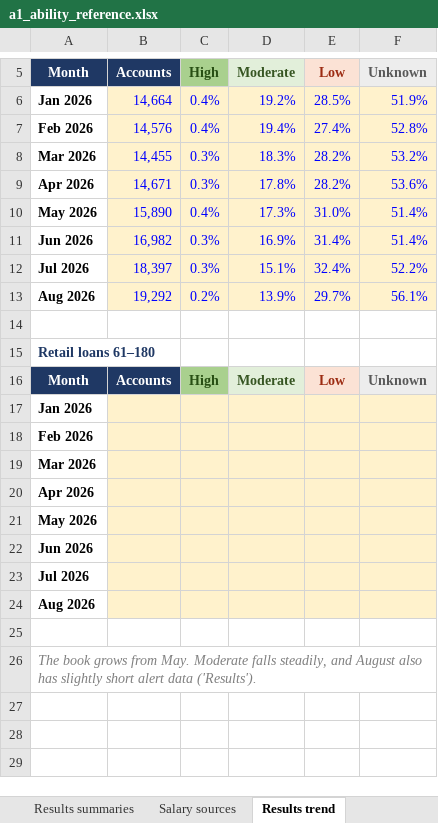
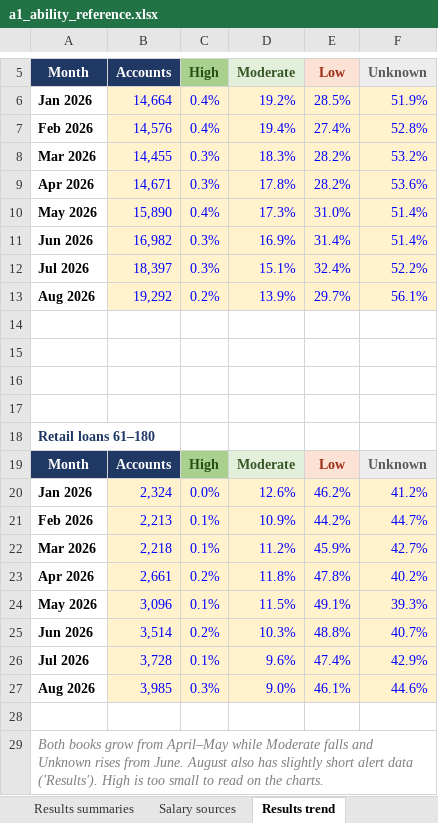
Before and after one commit to balsapka/Collections, an Excel workbook: docs/ability/a1_ability_reference.xlsx, sheet Results trend, drawn as a sheet; only a part is shown, gaps mark what is left out; values as stored, in another font and other column widths than the file's, no borders; charts and pictures not drawn; removed rows and columns are numbered as before the commit, all else as after; the diff names each change by its address in the sheet, - before the commit and + after, or states it on an @@ line.

```diff
--- a/docs/ability/a1_ability_reference.xlsx (sheet Results trend)
+++ b/docs/ability/a1_ability_reference.xlsx (sheet Results trend)
+row 15: (empty)
+row 16: (empty)
+row 17: (empty)
-row 17: Jan 2026
-row 18: Feb 2026
-row 19: Mar 2026
-row 20: Apr 2026
-row 21: May 2026
-row 22: Jun 2026
-row 23: Jul 2026
-row 24: Aug 2026
+row 20: Jan 2026 | 2,324 | 0.0% | 12.6% | 46.2% | 41.2%
+row 21: Feb 2026 | 2,213 | 0.1% | 10.9% | 44.2% | 44.7%
+row 22: Mar 2026 | 2,218 | 0.1% | 11.2% | 45.9% | 42.7%
+row 23: Apr 2026 | 2,661 | 0.2% | 11.8% | 47.8% | 40.2%
+row 24: May 2026 | 3,096 | 0.1% | 11.5% | 49.1% | 39.3%
+row 25: Jun 2026 | 3,514 | 0.2% | 10.3% | 48.8% | 40.7%
+row 26: Jul 2026 | 3,728 | 0.1% | 9.6% | 47.4% | 42.9%
+row 27: Aug 2026 | 3,985 | 0.3% | 9.0% | 46.1% | 44.6%
-A29 (Month): The book grows from May. Moderate falls steadily, and August also has slightly short alert data ('Results').
+A29 (Month): Both books grow from April–May while Moderate falls and Unknown rises from June. August also has slightly short alert data ('Results'). High is too small to read on the charts.
```
Also changed, not shown: sheet Salary sources, sheet Results detail, sheet Results summaries, sheet Results, sheet Overview, charts or pictures, 2 other files.
